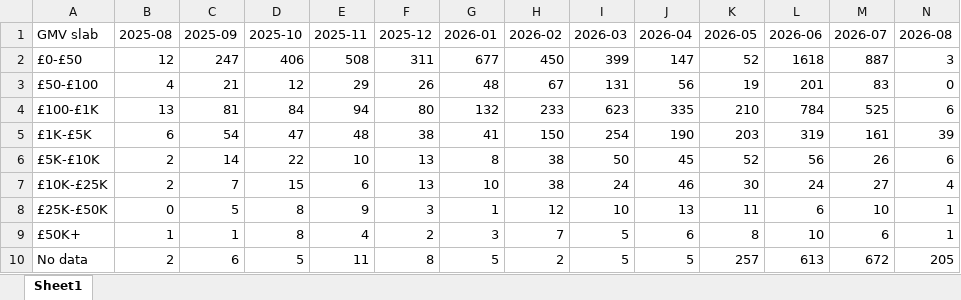
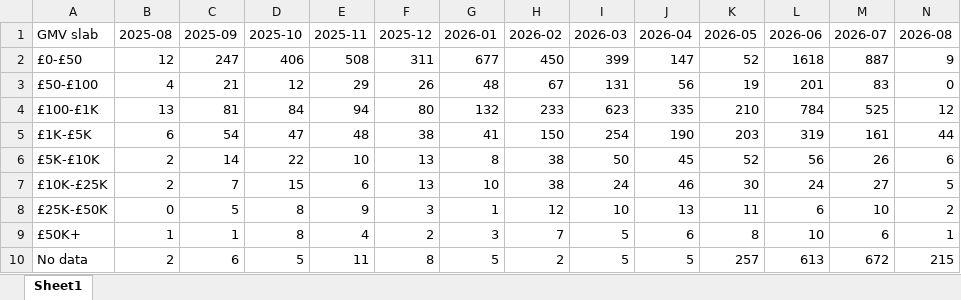
Before and after one commit to aviralgarg-commits/vahdam-sampling-dashboard, an Excel workbook: slab_mix_by_month.xlsx, sheet Sheet1, drawn as a sheet; values as stored, in another font and other column widths than the file's, no borders; the diff names each change by its address in the sheet, - before the commit and + after, or states it on an @@ line.

```diff
--- a/slab_mix_by_month.xlsx (sheet Sheet1)
+++ b/slab_mix_by_month.xlsx (sheet Sheet1)
-N2 (2026-08): 3
+N2 (2026-08): 9
-N4 (2026-08): 6
+N4 (2026-08): 12
-N5 (2026-08): 39
+N5 (2026-08): 44
-N7 (2026-08): 4
+N7 (2026-08): 5
-N8 (2026-08): 1
+N8 (2026-08): 2
-N10 (2026-08): 205
+N10 (2026-08): 215
```
Also changed, not shown: chase_list.xlsx, creator_monthly_video_gmv.xlsx, 5 other files.
